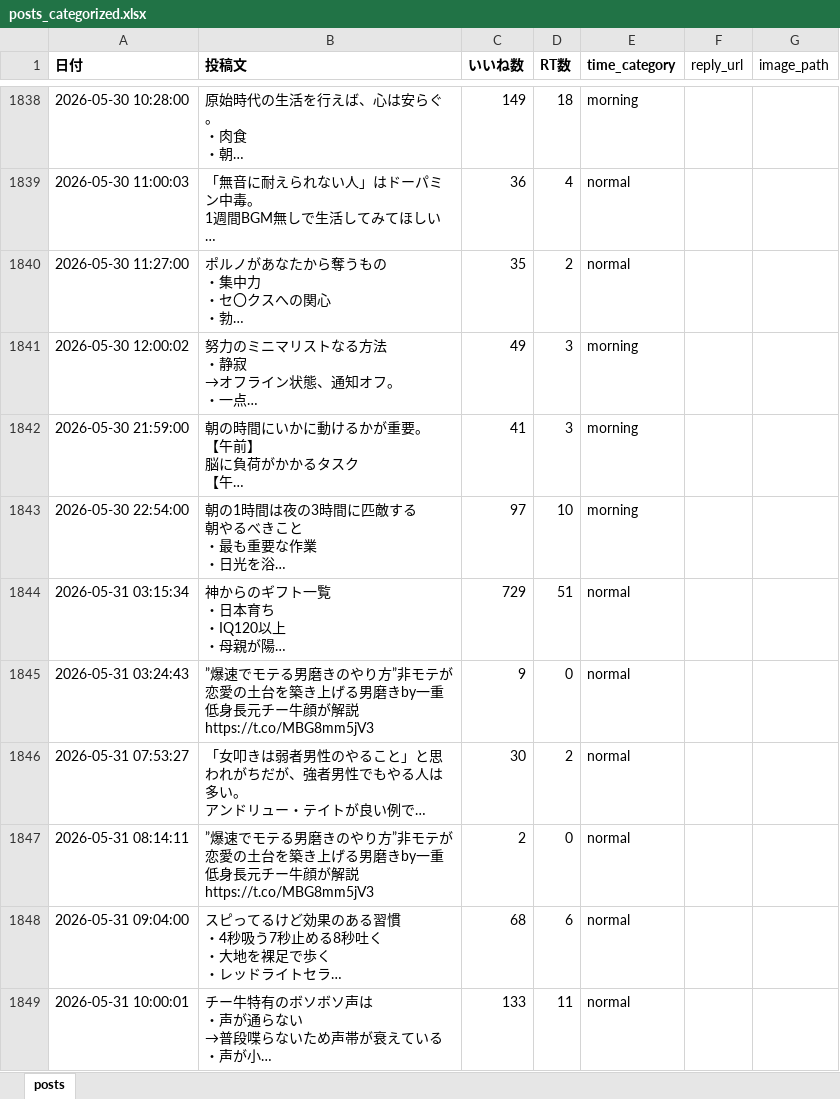
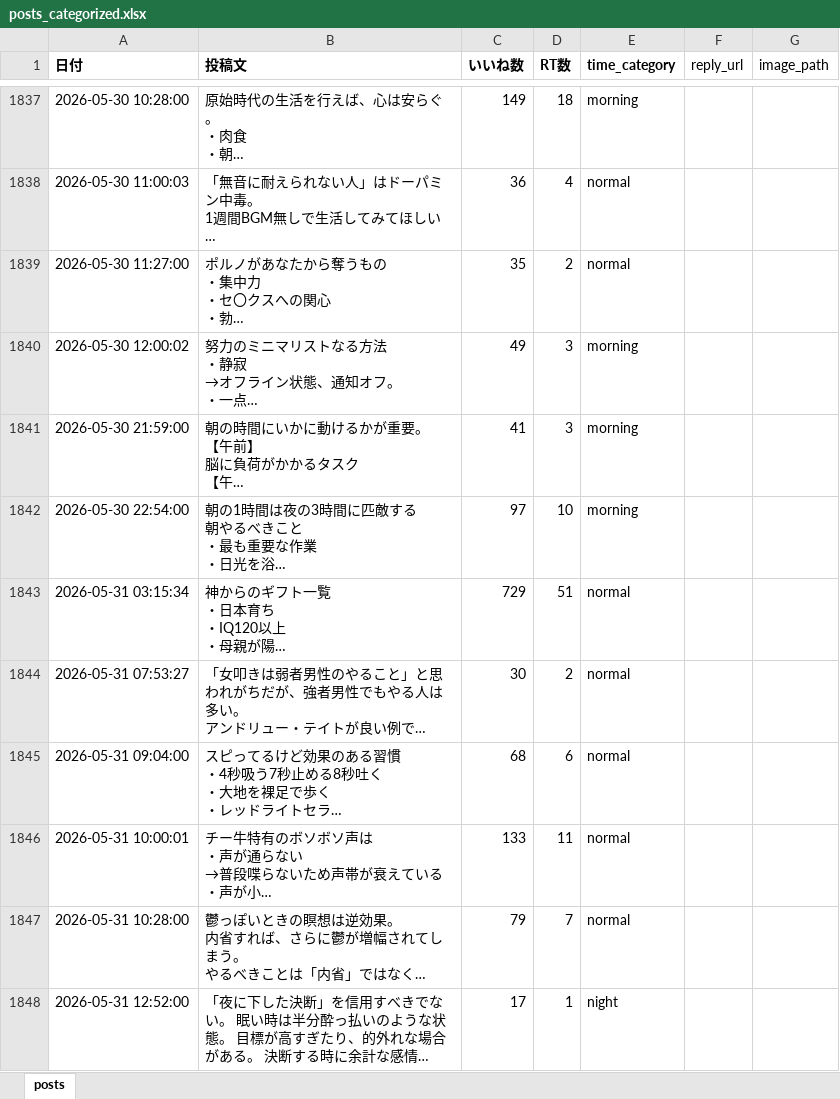
Before and after one commit to kotablog23-hub/sigma-auto-post, an Excel workbook: x_posts/posts_categorized.xlsx, sheet posts, drawn as a sheet; only a part is shown, gaps mark what is left out; the shorter side is filled out with more unchanged rows; long unchanged cells end in …; values as stored, in another font and other column widths than the file's, no borders; the diff covers the shown part only; the diff names each change by its address in the sheet, - before the commit and + after, or states it on an @@ line.

Commit message:
fix: 爆速でモテる男磨き系ポスト12件を全削除

```diff
--- a/x_posts/posts_categorized.xlsx (sheet posts)
+++ b/x_posts/posts_categorized.xlsx (sheet posts)
-row 1845: 2026-05-31 03:24:43 | ”爆速でモテる男磨きのやり方”非モテが恋愛の土台を築き上げる男磨きby一重低身長元チー牛顔が解説https://t.co/MBG8mm5jV3 | 9 | 0 | normal
-row 1847: 2026-05-31 08:14:11 | ”爆速でモテる男磨きのやり方”非モテが恋愛の土台を築き上げる男磨きby一重低身長元チー牛顔が解説https://t.co/MBG8mm5jV3 | 2 | 0 | normal
```
Also changed, not shown: 10 removed rows elsewhere in this sheet.
